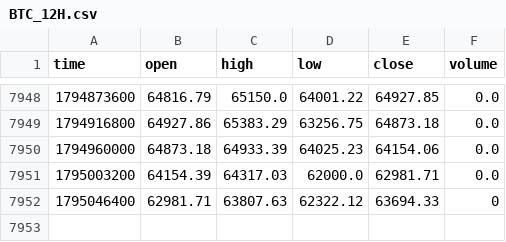
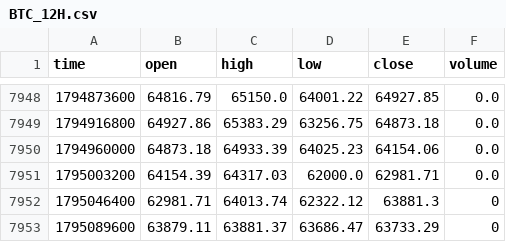
Before and after one commit to jaredbausch-ai/ctzb-data, a CSV file: data/BTC_12H.csv, drawn as a sheet; only a part is shown, gaps mark what is left out.

```diff
--- a/data/BTC_12H.csv
+++ b/data/BTC_12H.csv
@@ -7951,2 +7951,3 @@ time,open,high,low,close,volume
 1795003200,64154.39,64317.03,62000.0,62981.71,0.0
-1795046400,62981.71,63807.63,62322.12,63694.33,0
+1795046400,62981.71,64013.74,62322.12,63881.3,0
+1795089600,63879.11,63881.37,63686.47,63733.29,0
```
Also changed, not shown: data/ETH_12H.csv, data/ETH_4H.csv, 41 other files.
